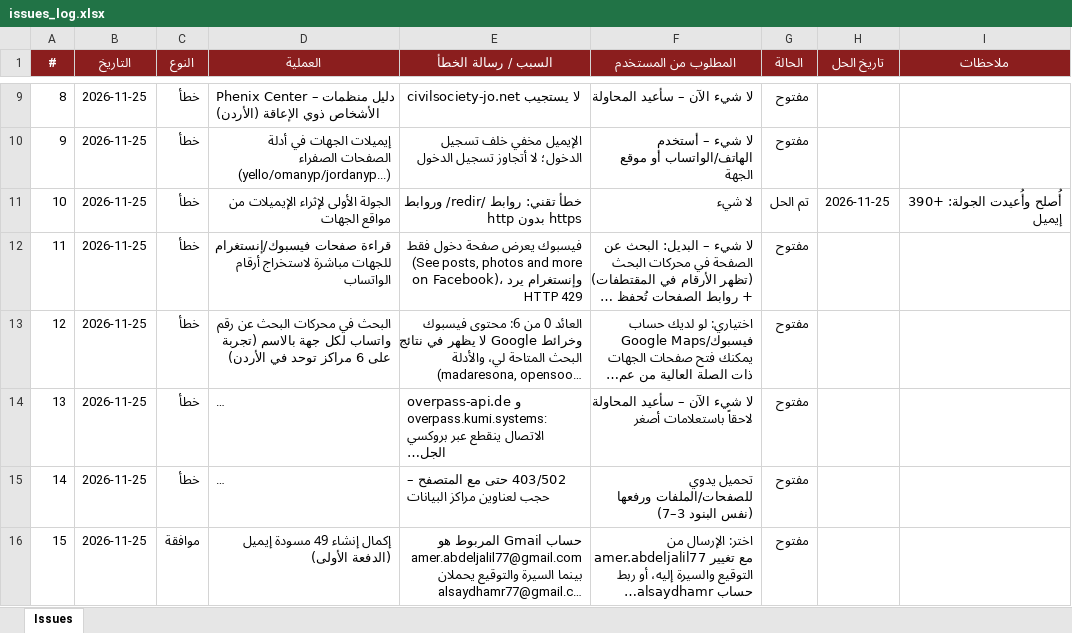
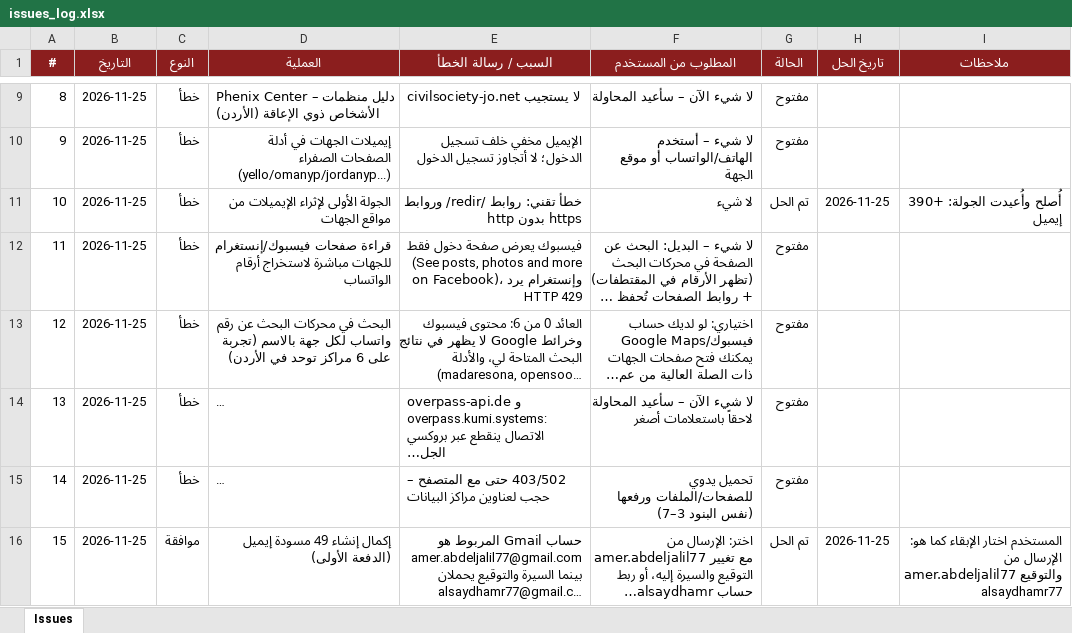
Before and after one commit to apptawfeer-blip/Job-application-11, an Excel workbook: output/issues_log.xlsx, sheet Issues, drawn as a sheet; only a part is shown, gaps mark what is left out; long unchanged cells end in …; values as stored, in another font and other column widths than the file's, no borders; the diff names each change by its address in the sheet, - before the commit and + after, or states it on an @@ line.

```diff
--- a/output/issues_log.xlsx (sheet Issues)
+++ b/output/issues_log.xlsx (sheet Issues)
-G16 (الحالة): مفتوح
+G16 (الحالة): تم الحل
-H16 (تاريخ الحل): (empty)
+H16 (تاريخ الحل): 2026-11-25
-I16 (ملاحظات): (empty)
+I16 (ملاحظات): المستخدم اختار الإبقاء كما هو: الإرسال من amer.abdeljalil77 والتوقيع alsaydhamr77
```
Also changed, not shown: 1 other file.
